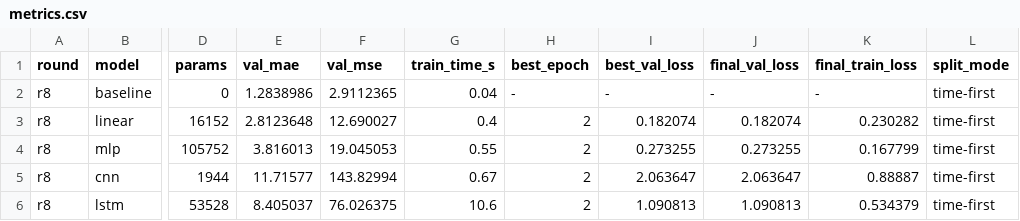
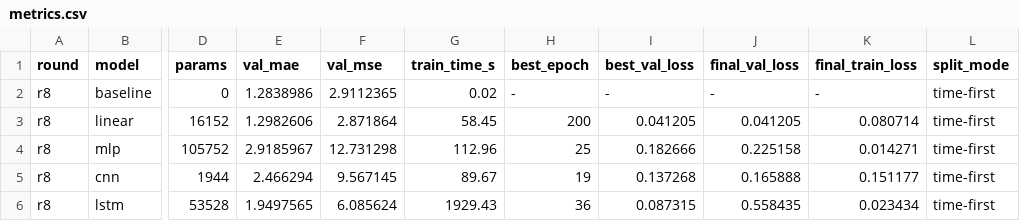
Before and after one commit to Shirley888888/Intelligent-agent-for-industrial-equipment-fault-diagnosis, a CSV file: lesson3/outputs/metrics.csv, drawn as a sheet; only a part is shown, gaps mark what is left out; the diff names each change by its address in the sheet, - before the commit and + after, or states it on an @@ line.

Commit message:
r8 formal rerun on new time-first split (5 models x 200 epochs); final evaluation selects Linear (test MAE 1.3788, beats baseline 1.4597 by 5.5%); update REPORT.md and README.md with new results

```diff
--- a/lesson3/outputs/metrics.csv
+++ b/lesson3/outputs/metrics.csv
-G2 (train_time_s): 0.04
+G2 (train_time_s): 0.02
-E3 (val_mae): 2.8123648
+E3 (val_mae): 1.2982606
-F3 (val_mse): 12.690027
+F3 (val_mse): 2.871864
-G3 (train_time_s): 0.4
+G3 (train_time_s): 58.45
-H3 (best_epoch): 2
+H3 (best_epoch): 200
-I3 (best_val_loss): 0.182074
+I3 (best_val_loss): 0.041205
-J3 (final_val_loss): 0.182074
+J3 (final_val_loss): 0.041205
-K3 (final_train_loss): 0.230282
+K3 (final_train_loss): 0.080714
-E4 (val_mae): 3.816013
+E4 (val_mae): 2.9185967
-F4 (val_mse): 19.045053
+F4 (val_mse): 12.731298
-G4 (train_time_s): 0.55
+G4 (train_time_s): 112.96
-H4 (best_epoch): 2
+H4 (best_epoch): 25
-I4 (best_val_loss): 0.273255
+I4 (best_val_loss): 0.182666
-J4 (final_val_loss): 0.273255
+J4 (final_val_loss): 0.225158
-K4 (final_train_loss): 0.167799
+K4 (final_train_loss): 0.014271
-E5 (val_mae): 11.71577
+E5 (val_mae): 2.466294
-F5 (val_mse): 143.82994
+F5 (val_mse): 9.567145
-G5 (train_time_s): 0.67
+G5 (train_time_s): 89.67
-H5 (best_epoch): 2
+H5 (best_epoch): 19
-I5 (best_val_loss): 2.063647
+I5 (best_val_loss): 0.137268
-J5 (final_val_loss): 2.063647
+J5 (final_val_loss): 0.165888
-K5 (final_train_loss): 0.88887
+K5 (final_train_loss): 0.151177
-E6 (val_mae): 8.405037
+E6 (val_mae): 1.9497565
-F6 (val_mse): 76.026375
+F6 (val_mse): 6.085624
-G6 (train_time_s): 10.6
+G6 (train_time_s): 1929.43
-H6 (best_epoch): 2
+H6 (best_epoch): 36
-I6 (best_val_loss): 1.090813
+I6 (best_val_loss): 0.087315
-J6 (final_val_loss): 1.090813
+J6 (final_val_loss): 0.558435
-K6 (final_train_loss): 0.534379
+K6 (final_train_loss): 0.023434
```
Also changed, not shown: lesson3/outputs/final_test_results.csv, lesson3/outputs/unified_test_table.csv, 18 other files.
